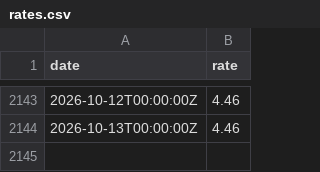
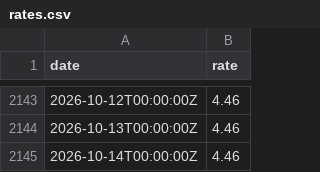
Before and after one commit to xh3b4sd/interest-rates, a CSV file: rates.csv, drawn as a sheet; only a part is shown, gaps mark what is left out; the diff names each change by its address in the sheet, - before the commit and + after, or states it on an @@ line.

Commit message:
update rates.csv

```diff
--- a/rates.csv
+++ b/rates.csv
+row 2145: 2026-10-14T00:00:00Z | 4.46
```
